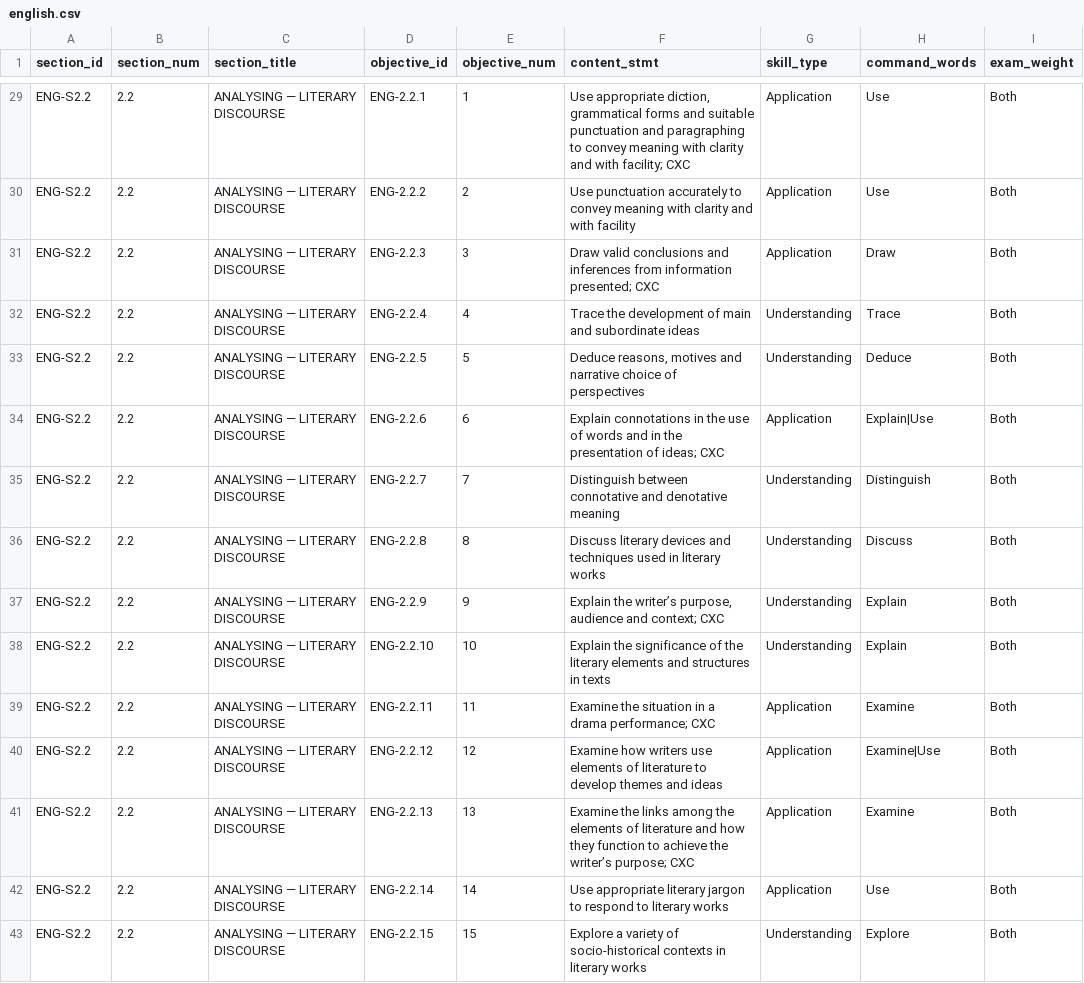
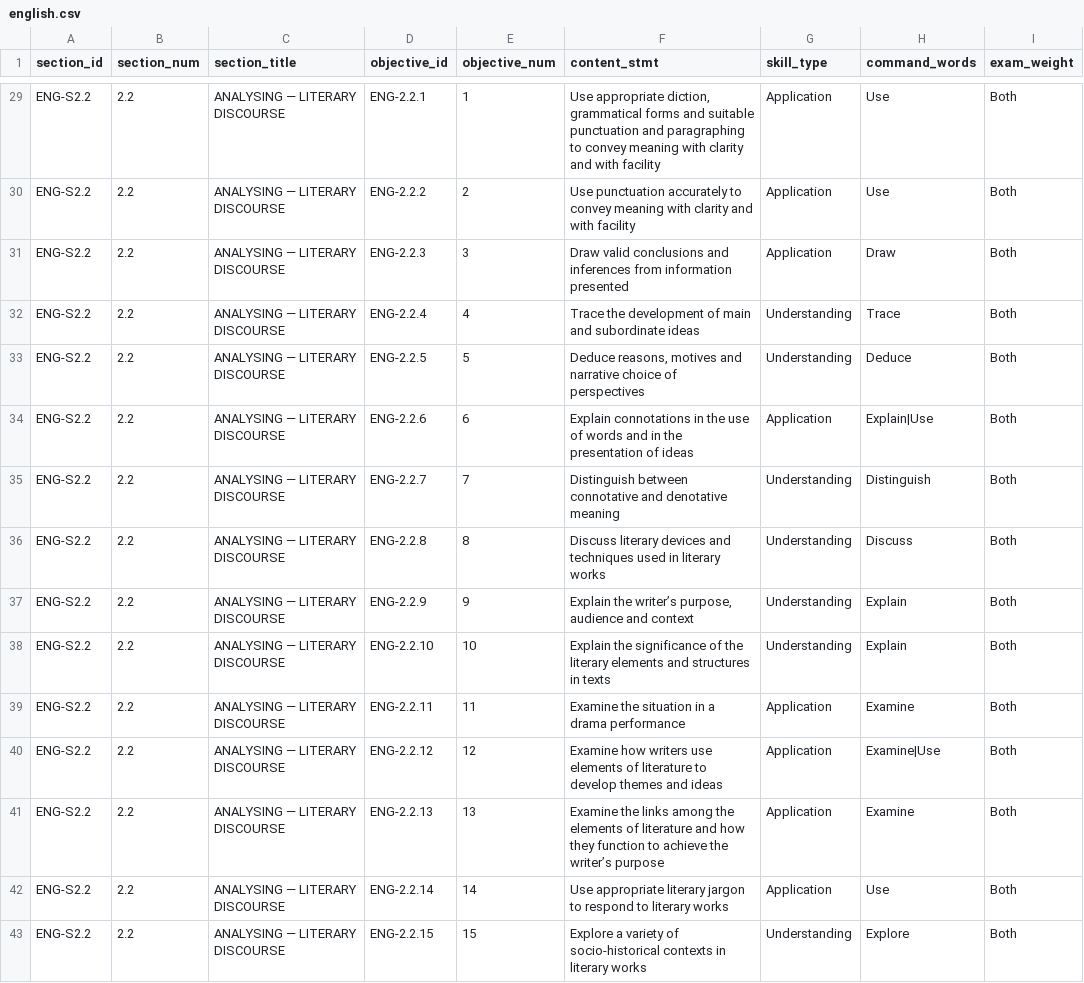
Before and after one commit to Rasatabula1971/CSEC-Study-tool, a CSV file: backend/ingest_v2/syllabus_csvs/english.csv, drawn as a sheet; only a part is shown, gaps mark what is left out; the diff covers the shown part only; the diff names each change by its address in the sheet, - before the commit and + after, or states it on an @@ line.

```diff
--- a/backend/ingest_v2/syllabus_csvs/english.csv
+++ b/backend/ingest_v2/syllabus_csvs/english.csv
-F29 (content_stmt): …and with facility; CXC
+F29 (content_stmt): …and with facility
-F31 (content_stmt): …from information presented; CXC
+F31 (content_stmt): …from information presented
-F34 (content_stmt): …presentation of ideas; CXC
+F34 (content_stmt): …presentation of ideas
-F37 (content_stmt): …audience and context; CXC
+F37 (content_stmt): …audience and context
-F39 (content_stmt): …a drama performance; CXC
+F39 (content_stmt): …a drama performance
-F41 (content_stmt): …the writer’s purpose; CXC
+F41 (content_stmt): …the writer’s purpose
```
Also changed, not shown: 29 edited cells elsewhere in this file.
